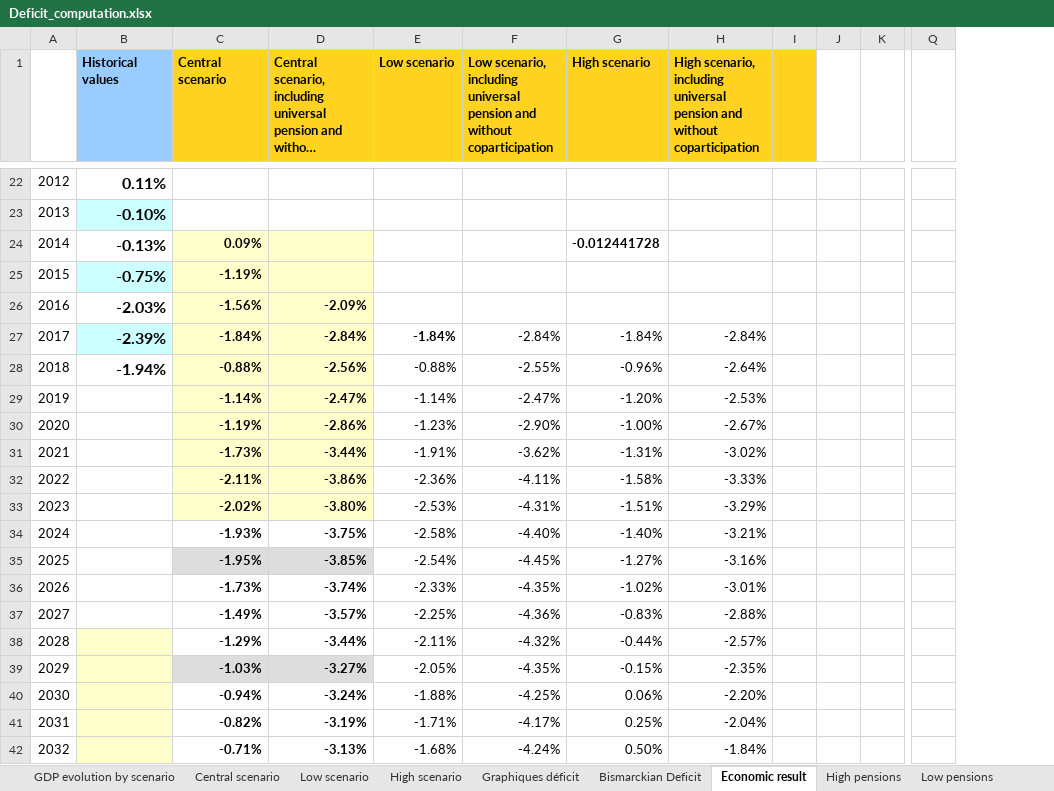
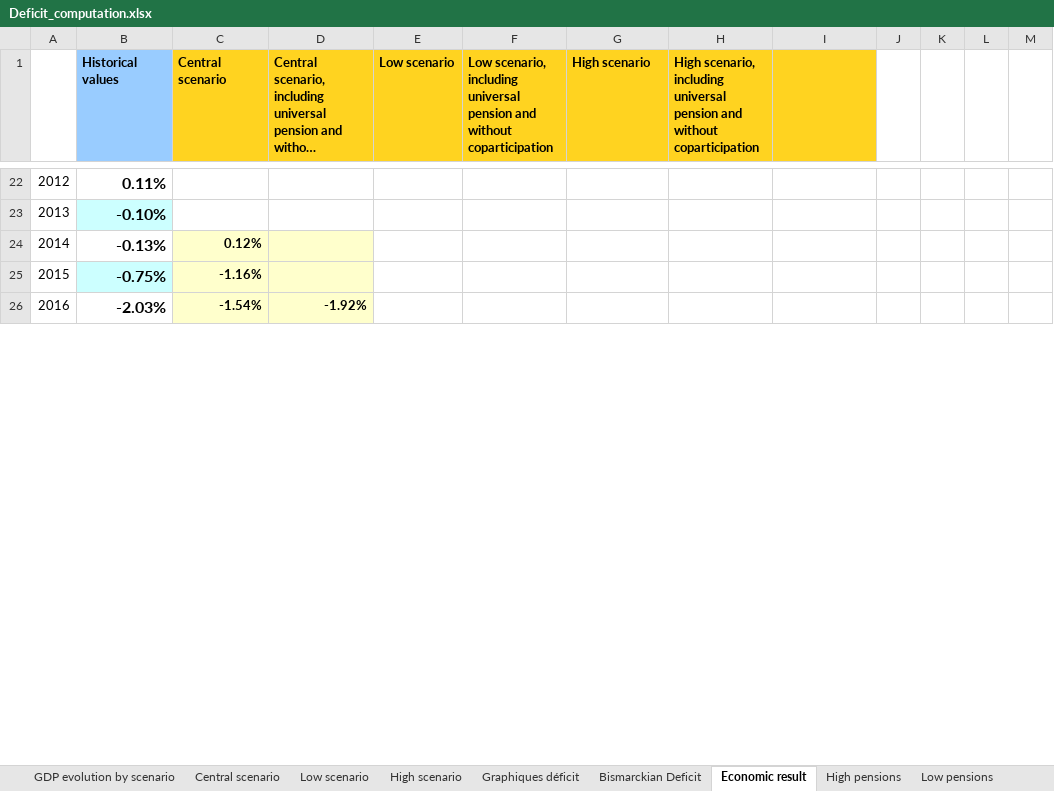
Before and after one commit to leonardo-calcagno/MISSAR, an Excel workbook: Excel_files_for_MISSAR/Prospective_extrapolated_results/Projections_2014_q4_start/Late_2019_legislation/Deficit_computation.xlsx, sheet Economic result, drawn as a sheet; only a part is shown, gaps mark what is left out; long unchanged cells end in …; values as stored, in another font and other column widths than the file's, no borders; charts and pictures not drawn; removed rows and columns are numbered as before the commit, all else as after; rows hold the shown columns only; the diff covers the shown part only; the diff names each change by its address in the sheet, - before the commit and + after, or states it on an @@ line.

Commit message:
Finished projections of econ result ANSES 10/12/2019 legislation

```diff
--- a/Excel_files_for_MISSAR/Prospective_extrapolated_results/Projections_2014_q4_start/Late_2019_legislation/Deficit_computation.xlsx (sheet Economic result)
+++ b/Excel_files_for_MISSAR/Prospective_extrapolated_results/Projections_2014_q4_start/Late_2019_legislation/Deficit_computation.xlsx (sheet Economic result)
+column H, row 1: High scenario, including universal pension and without coparticipation
+column L, empty
-column Q, empty
-I1: High scenario, including universal pension and without coparticipation
+I1: (empty)
-J1 fill: #FFD320
+J1 fill: none
-C24 (Central scenario): 0.09%
+C24 (Central scenario): 0.12%
-G24 (High scenario): -0.012441728
+G24 (High scenario): (empty)
-C25 (Central scenario): -1.19%
+C25 (Central scenario): -1.16%
-C26 (Central scenario): -1.56%
+C26 (Central scenario): -1.54%
-D26: -2.09%
+D26: -1.92%
-row 27: 2017 | -2.39% | -1.84% | -2.84% | -1.84% | -2.84% | -1.84% | -2.84%
-row 28: 2018 | -1.94% | -0.88% | -2.56% | -0.88% | -2.55% | -0.96% | -2.64%
-row 29: 2019 |  | -1.14% | -2.47% | -1.14% | -2.47% | -1.20% | -2.53%
-row 30: 2020 |  | -1.19% | -2.86% | -1.23% | -2.90% | -1.00% | -2.67%
-row 31: 2021 |  | -1.73% | -3.44% | -1.91% | -3.62% | -1.31% | -3.02%
-row 32: 2022 |  | -2.11% | -3.86% | -2.36% | -4.11% | -1.58% | -3.33%
-row 33: 2023 |  | -2.02% | -3.80% | -2.53% | -4.31% | -1.51% | -3.29%
-row 34: 2024 |  | -1.93% | -3.75% | -2.58% | -4.40% | -1.40% | -3.21%
-row 35: 2025 |  | -1.95% | -3.85% | -2.54% | -4.45% | -1.27% | -3.16%
-row 36: 2026 |  | -1.73% | -3.74% | -2.33% | -4.35% | -1.02% | -3.01%
-row 37: 2027 |  | -1.49% | -3.57% | -2.25% | -4.36% | -0.83% | -2.88%
-row 38: 2028 |  | -1.29% | -3.44% | -2.11% | -4.32% | -0.44% | -2.57%
-row 39: 2029 |  | -1.03% | -3.27% | -2.05% | -4.35% | -0.15% | -2.35%
-row 40: 2030 |  | -0.94% | -3.24% | -1.88% | -4.25% | 0.06% | -2.20%
-row 41: 2031 |  | -0.82% | -3.19% | -1.71% | -4.17% | 0.25% | -2.04%
-row 42: 2032 |  | -0.71% | -3.13% | -1.68% | -4.24% | 0.50% | -1.84%
```
Also changed, not shown: 28 added rows, 12 removed rows, 196 edited cells and cell formats elsewhere in this sheet, charts or pictures, Excel_files_for_MISSAR/ANSES measured economic result.xlsx, Excel_files_for_MISSAR/Prospective_extrapolated_results/Projections_2014_q4_start/Late_2019_legislation/total_retirement_pensions.xlsx, 1 other file.
